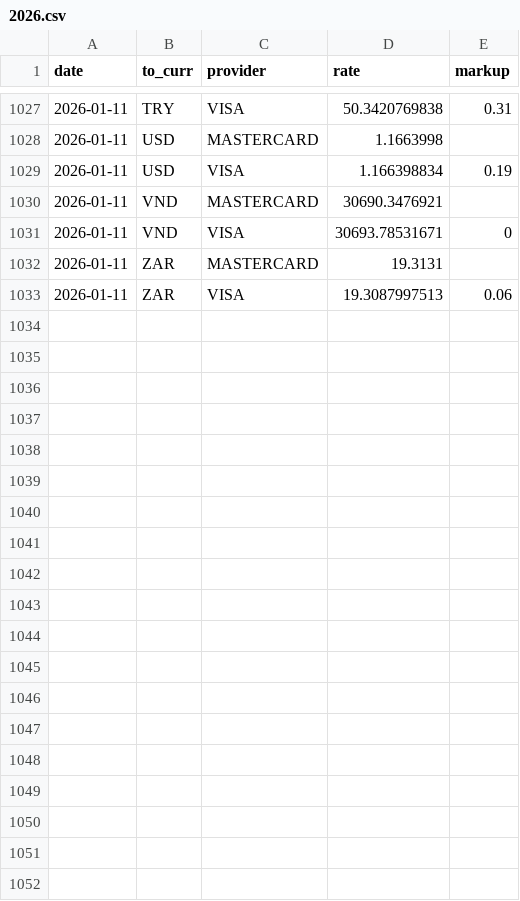
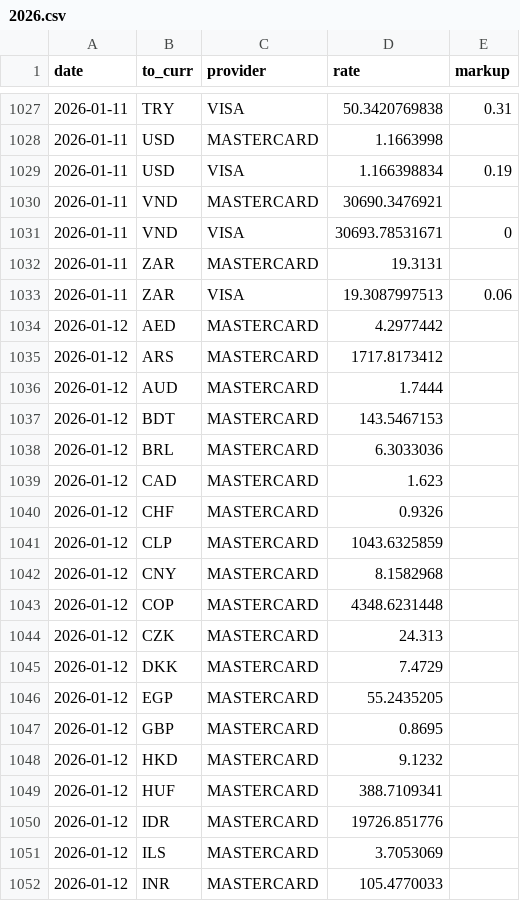
Before and after one commit to avishj/ForexRadar, a CSV file: db/EUR/2026.csv, drawn as a sheet; only a part is shown, gaps mark what is left out; the diff covers the shown part only; the diff names each change by its address in the sheet, - before the commit and + after, or states it on an @@ line.

```diff
--- a/db/EUR/2026.csv
+++ b/db/EUR/2026.csv
+row 1034: 2026-01-12 | AED | MASTERCARD | 4.2977442
+row 1035: 2026-01-12 | ARS | MASTERCARD | 1717.8173412
+row 1036: 2026-01-12 | AUD | MASTERCARD | 1.7444
+row 1037: 2026-01-12 | BDT | MASTERCARD | 143.5467153
+row 1038: 2026-01-12 | BRL | MASTERCARD | 6.3033036
+row 1039: 2026-01-12 | CAD | MASTERCARD | 1.623
+row 1040: 2026-01-12 | CHF | MASTERCARD | 0.9326
+row 1041: 2026-01-12 | CLP | MASTERCARD | 1043.6325859
+row 1042: 2026-01-12 | CNY | MASTERCARD | 8.1582968
+row 1043: 2026-01-12 | COP | MASTERCARD | 4348.6231448
+row 1044: 2026-01-12 | CZK | MASTERCARD | 24.313
+row 1045: 2026-01-12 | DKK | MASTERCARD | 7.4729
+row 1046: 2026-01-12 | EGP | MASTERCARD | 55.2435205
+row 1047: 2026-01-12 | GBP | MASTERCARD | 0.8695
+row 1048: 2026-01-12 | HKD | MASTERCARD | 9.1232
+row 1049: 2026-01-12 | HUF | MASTERCARD | 388.7109341
+row 1050: 2026-01-12 | IDR | MASTERCARD | 19726.851776
+row 1051: 2026-01-12 | ILS | MASTERCARD | 3.7053069
+row 1052: 2026-01-12 | INR | MASTERCARD | 105.4770033
```
Also changed, not shown: 13 added rows elsewhere in this file, db/MXN/2025.csv, db/NZD/2025.csv, 32 other files.
